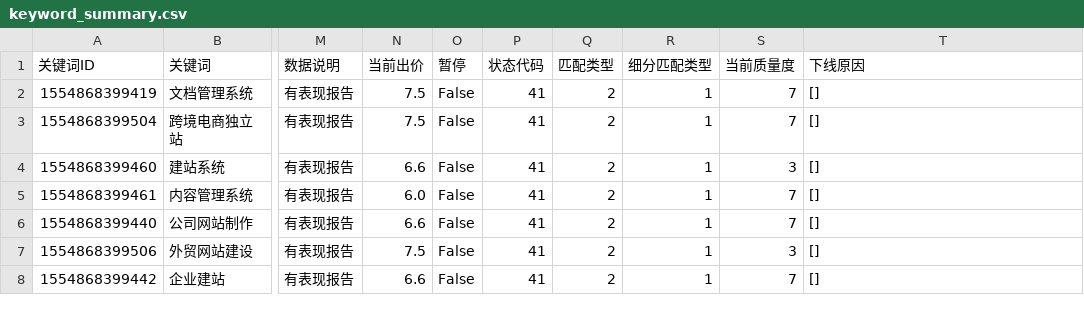
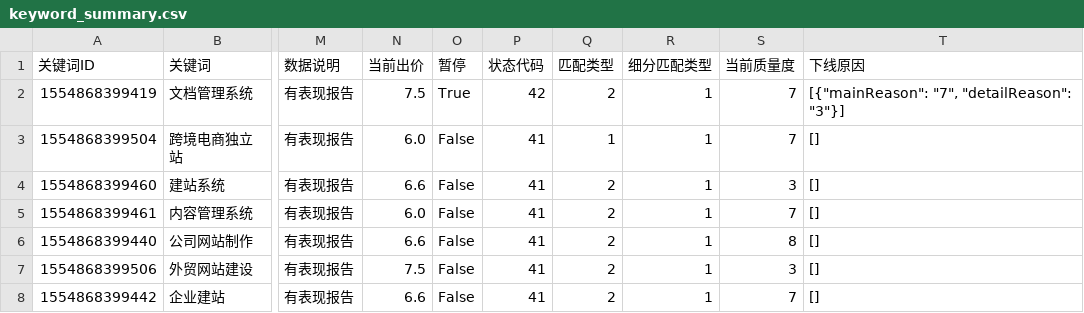
Before and after one commit to hveraus/Baidu.Ads, a CSV file: data/csv/keyword_summary.csv, drawn as a sheet; only a part is shown, gaps mark what is left out; the diff covers the shown part only; the diff names each change by its address in the sheet, - before the commit and + after, or states it on an @@ line.

```diff
--- a/data/csv/keyword_summary.csv
+++ b/data/csv/keyword_summary.csv
-O2 (暂停): False
+O2 (暂停): True
-P2 (状态代码): 41
+P2 (状态代码): 42
-T2 (下线原因): []
+T2 (下线原因): [{"mainReason": "7", "detailReason": "3"}]
-N3 (当前出价): 7.5
+N3 (当前出价): 6.0
-Q3 (匹配类型): 2
+Q3 (匹配类型): 1
-S6 (当前质量度): 7
+S6 (当前质量度): 8
```
Also changed, not shown: 10 added rows and 20 edited cells elsewhere in this file, accounts/ssw/data/csv/adgroup_inventory.csv, accounts/ssw/data/csv/keyword_inventory.csv, 27 other files.
